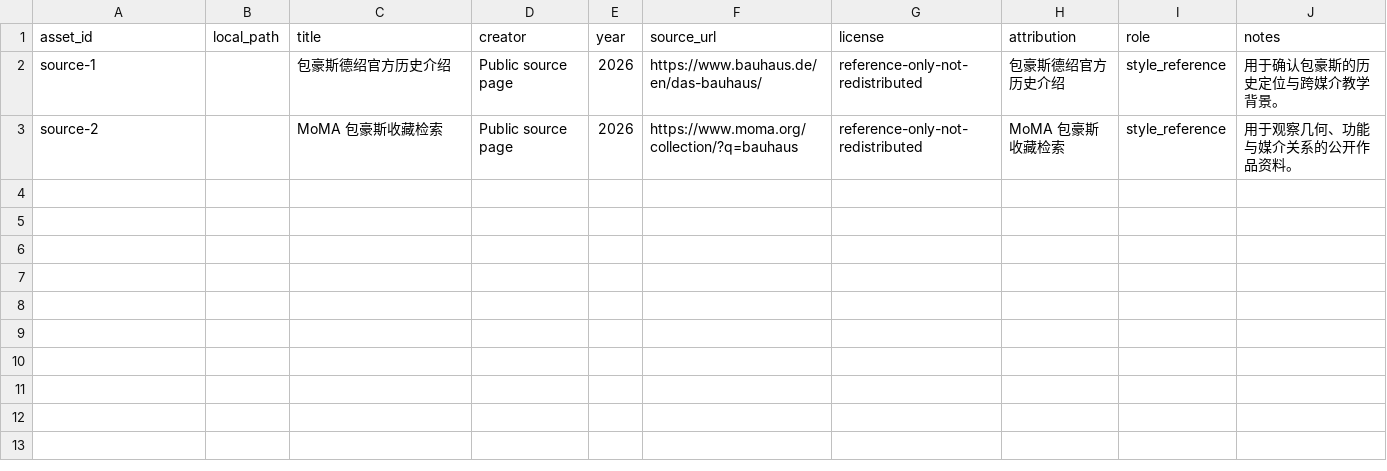
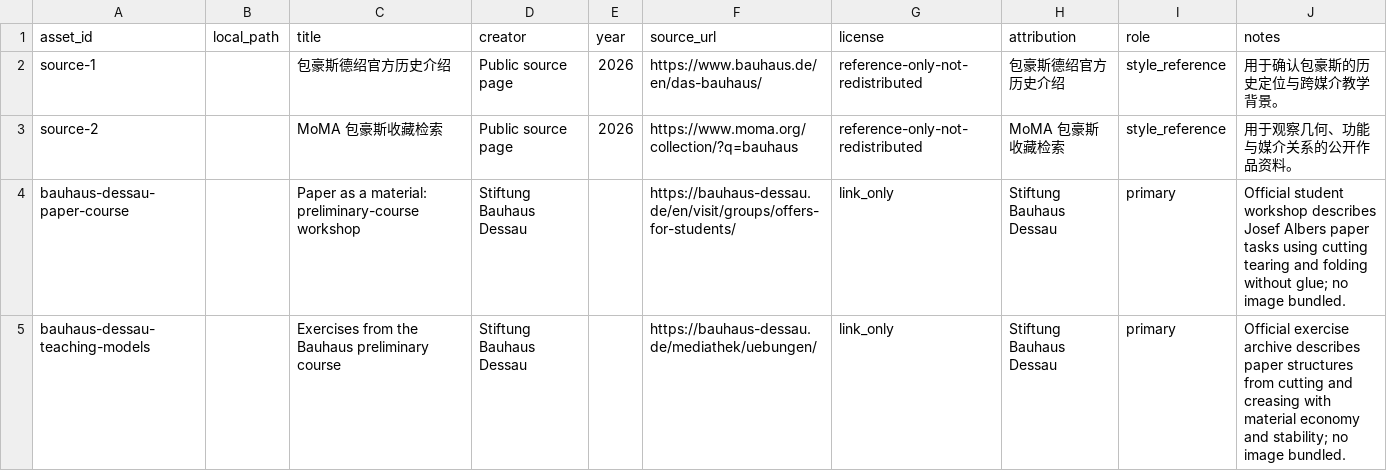
Before and after one commit to ZhouYinLong-lab/OhMyStyle, a CSV file: style-packages/schools/bauhaus/references/manifest.csv, drawn as a sheet; the diff names each change by its address in the sheet, - before the commit and + after, or states it on an @@ line.

Commit message:
feat: register Bauhaus paper art direction

```diff
--- a/style-packages/schools/bauhaus/references/manifest.csv
+++ b/style-packages/schools/bauhaus/references/manifest.csv
+row 4: bauhaus-dessau-paper-course |  | Paper as a material: preliminary-course workshop | Stiftung Bauhaus Dessau |  | https://bauhaus-dessau.de/en/visit/groups/offers-for-students/ | link_only | Stiftung Bauhaus Dessau | primary | Official student workshop describes Josef Albers paper tasks using cutting tearing and folding without glue; no image bundled.
+row 5: bauhaus-dessau-teaching-models |  | Exercises from the Bauhaus preliminary course | Stiftung Bauhaus Dessau |  | https://bauhaus-dessau.de/mediathek/uebungen/ | link_only | Stiftung Bauhaus Dessau | primary | Official exercise archive describes paper structures from cutting and creasing with material economy and stability; no image bundled.
```
Also changed, not shown: 15 other files.
